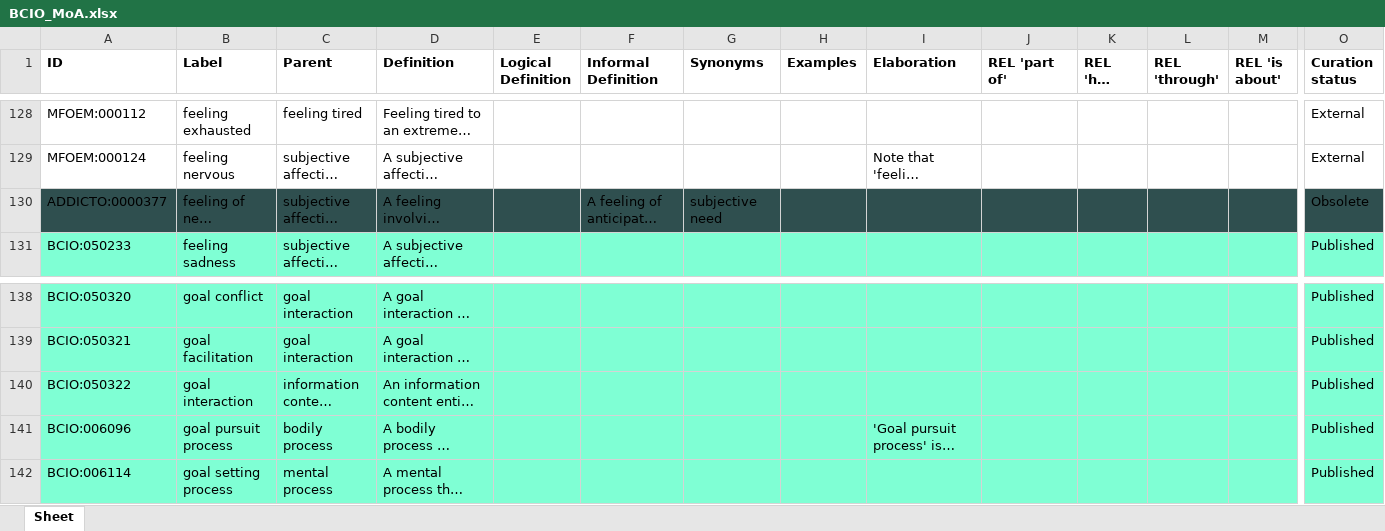
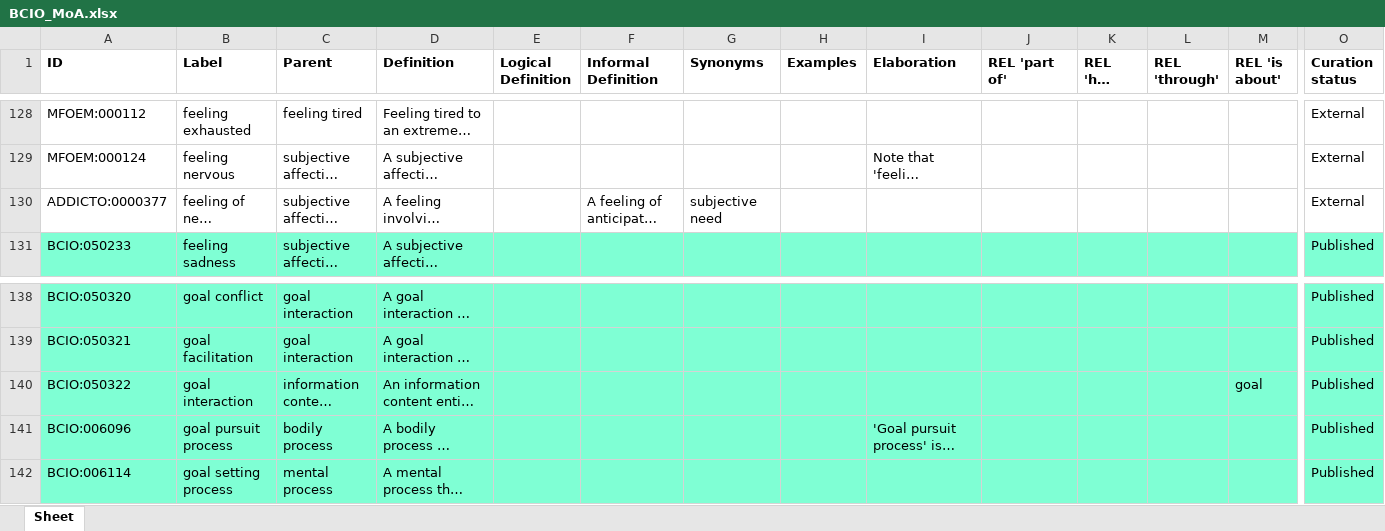
Before and after one commit to HumanBehaviourChangeProject/ontologies, an Excel workbook: MechanismOfAction/inputs/BCIO_MoA.xlsx, sheet Sheet, drawn as a sheet; only a part is shown, gaps mark what is left out; long unchanged cells end in …; values as stored, in another font and other column widths than the file's, no borders; the diff covers the shown part only; the diff names each change by its address in the sheet, - before the commit and + after, or states it on an @@ line.

Commit message:
Updating BCIO_MoA.xlsx

```diff
--- a/MechanismOfAction/inputs/BCIO_MoA.xlsx (sheet Sheet)
+++ b/MechanismOfAction/inputs/BCIO_MoA.xlsx (sheet Sheet)
-A130:O130 fill: #2F4F4F
+A130:O130 fill: none
-O130 (Curation status): Obsolete
+O130 (Curation status): External
-M140 (REL 'is about'): (empty)
+M140 (REL 'is about'): goal
```
Also changed, not shown: cell formats elsewhere in this sheet.
